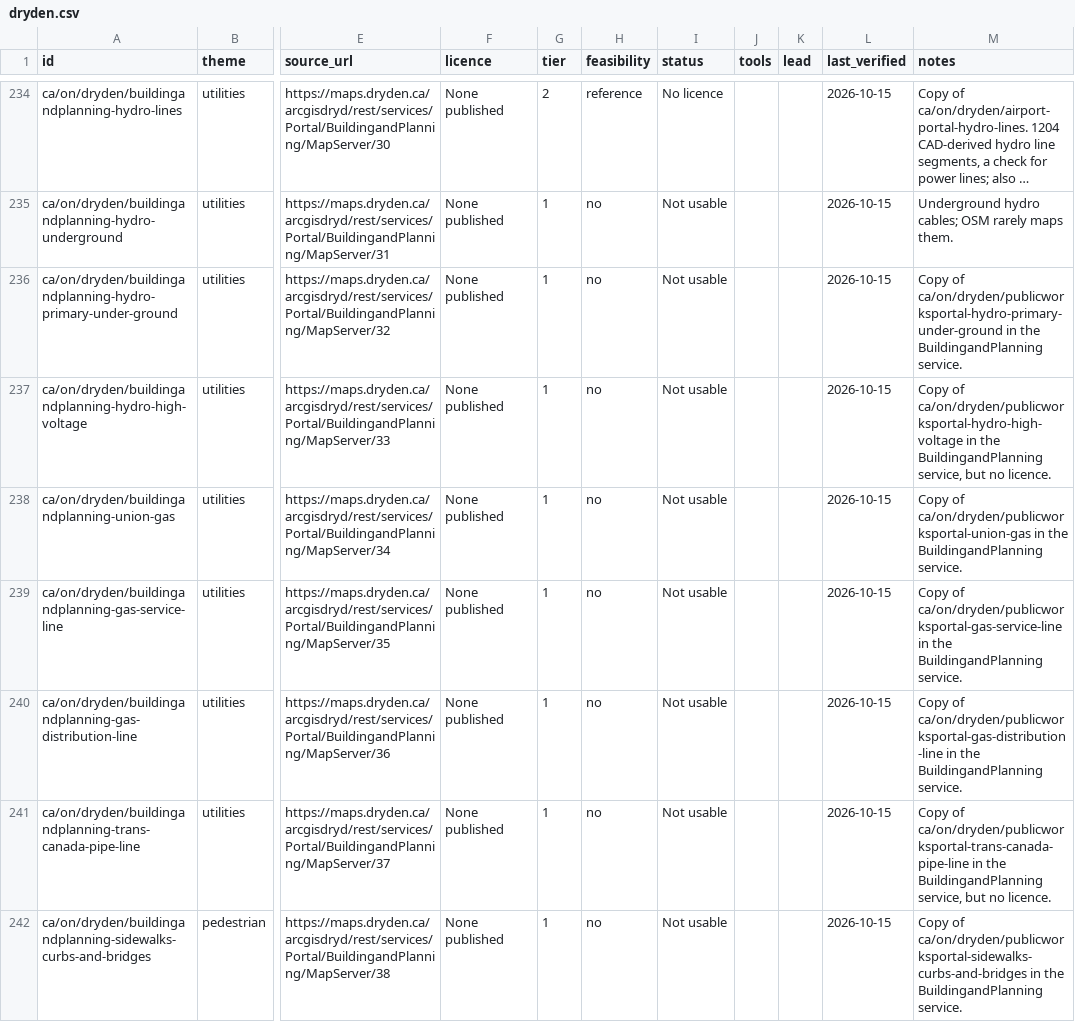
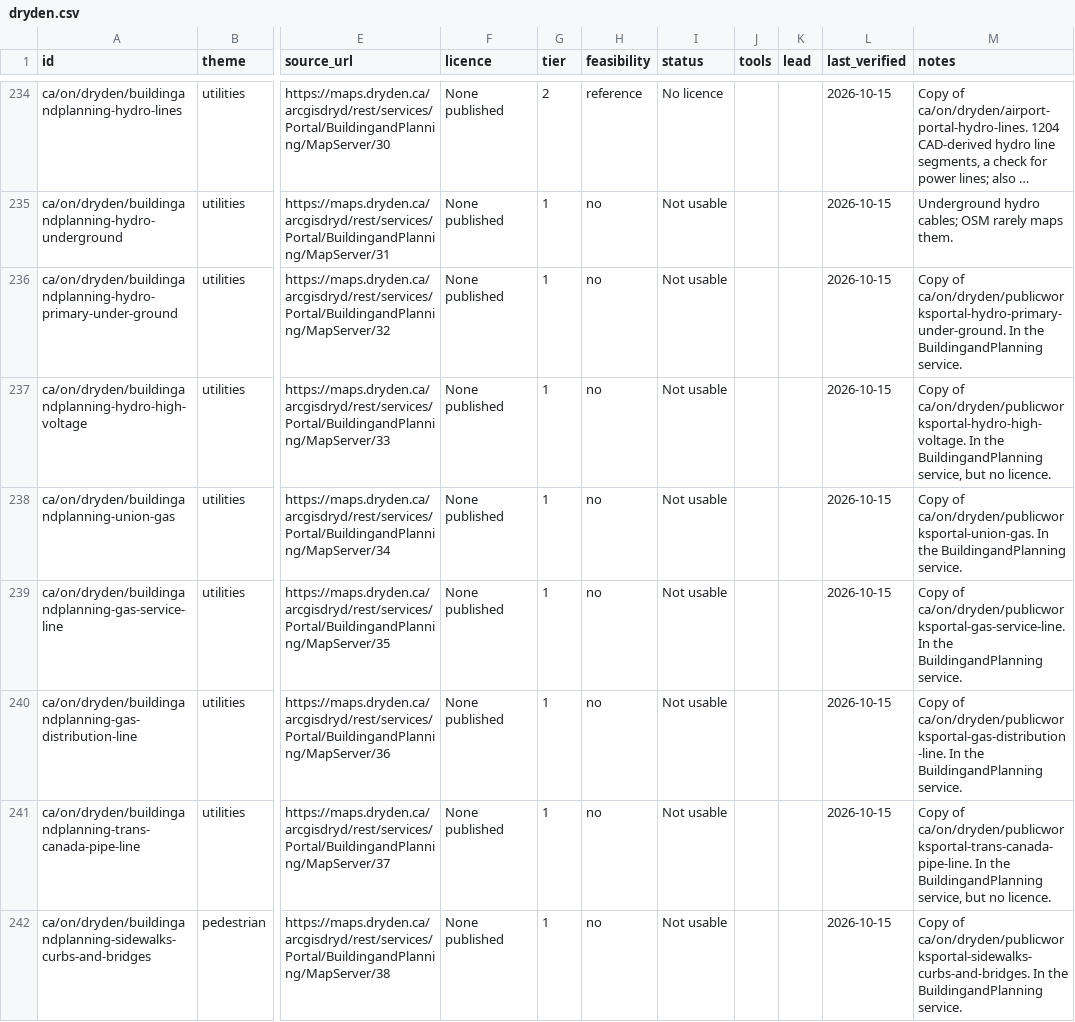
Before and after one commit to skfd/ontario-osm-data-sources, a CSV file: catalogue/layers/dryden.csv, drawn as a sheet; only a part is shown, gaps mark what is left out; long unchanged cells end in …; the diff covers the shown part only; the diff names each change by its address in the sheet, - before the commit and + after, or states it on an @@ line.

```diff
--- a/catalogue/layers/dryden.csv
+++ b/catalogue/layers/dryden.csv
-M236 (notes): Copy of ca/on/dryden/publicworksportal-hydro-primary-under-ground in the BuildingandPlanning…
+M236 (notes): Copy of ca/on/dryden/publicworksportal-hydro-primary-under-ground. In the BuildingandPlanning…
-M237 (notes): Copy of ca/on/dryden/publicworksportal-hydro-high-voltage in the BuildingandPlanning…
+M237 (notes): Copy of ca/on/dryden/publicworksportal-hydro-high-voltage. In the BuildingandPlanning…
-M238 (notes): Copy of ca/on/dryden/publicworksportal-union-gas in the BuildingandPlanning…
+M238 (notes): Copy of ca/on/dryden/publicworksportal-union-gas. In the BuildingandPlanning…
-M239 (notes): Copy of ca/on/dryden/publicworksportal-gas-service-line in the BuildingandPlanning…
+M239 (notes): Copy of ca/on/dryden/publicworksportal-gas-service-line. In the BuildingandPlanning…
-M240 (notes): Copy of ca/on/dryden/publicworksportal-gas-distribution-line in the BuildingandPlanning…
+M240 (notes): Copy of ca/on/dryden/publicworksportal-gas-distribution-line. In the BuildingandPlanning…
-M241 (notes): Copy of ca/on/dryden/publicworksportal-trans-canada-pipe-line in the BuildingandPlanning…
+M241 (notes): Copy of ca/on/dryden/publicworksportal-trans-canada-pipe-line. In the BuildingandPlanning…
-M242 (notes): Copy of ca/on/dryden/publicworksportal-sidewalks-curbs-and-bridges in the BuildingandPlanning…
+M242 (notes): Copy of ca/on/dryden/publicworksportal-sidewalks-curbs-and-bridges. In the BuildingandPlanning…
```
Also changed, not shown: 76 edited cells elsewhere in this file, catalogue/layers/elgin.csv, catalogue/layers/haliburton.csv, 31 other files.
